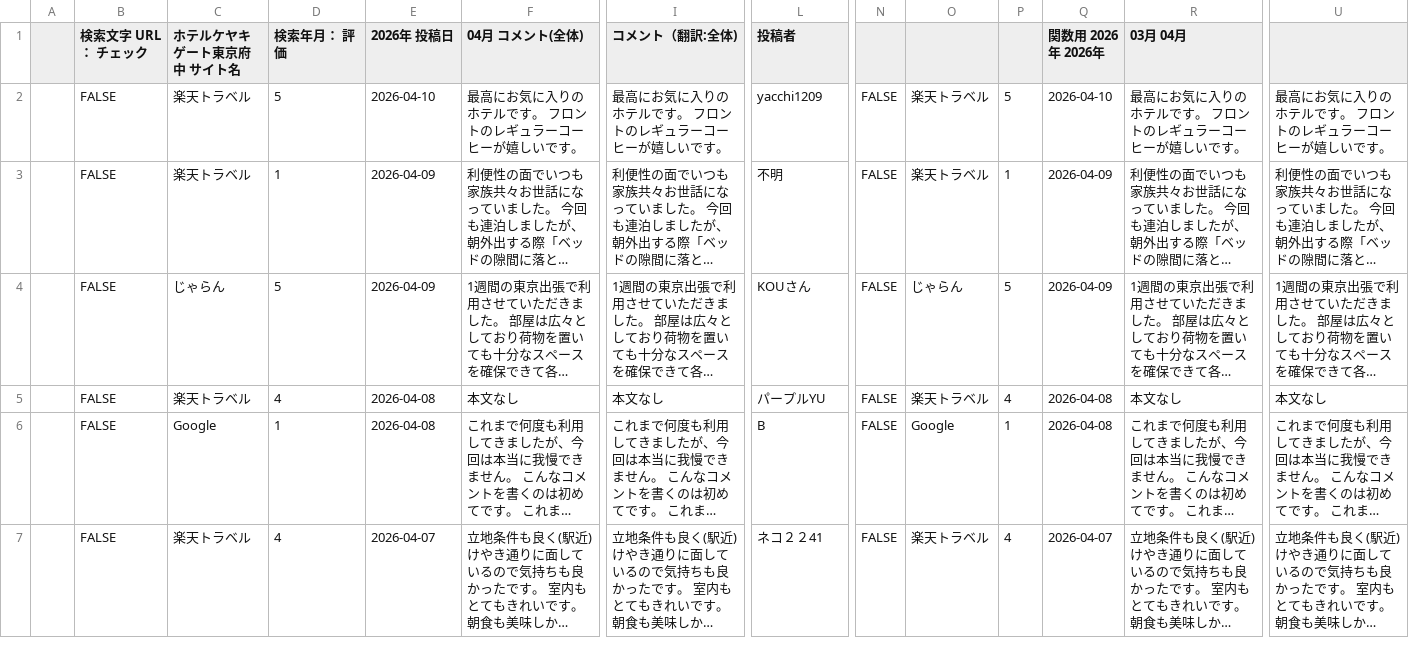
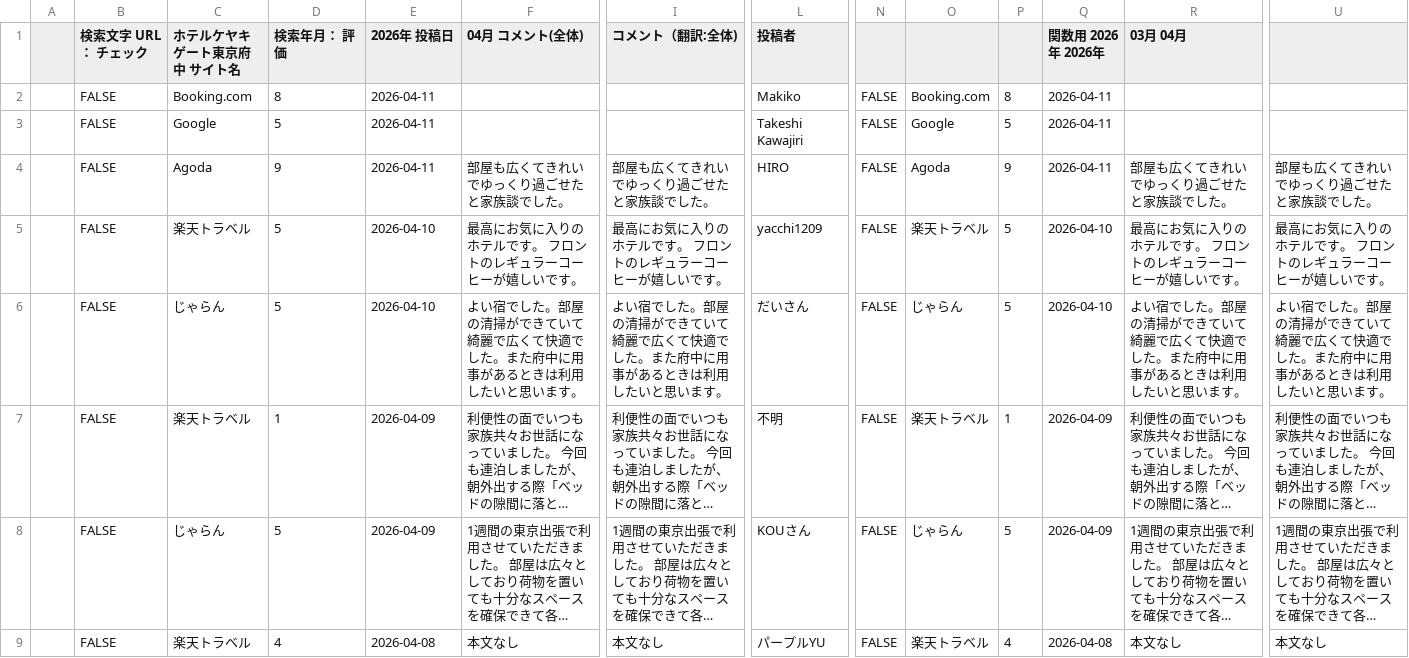
Before and after one commit to TAKAHASHIMITSUGU329/primechange-portal, a CSV file: データ/ホテル口コミデータ/keyakigate_data.csv, drawn as a sheet; only a part is shown, gaps mark what is left out; the shorter side is filled out with more unchanged rows; long unchanged cells end in …; rows hold the shown columns only; the diff names each change by its address in the sheet, - before the commit and + after, or states it on an @@ line.

```diff
--- a/データ/ホテル口コミデータ/keyakigate_data.csv
+++ b/データ/ホテル口コミデータ/keyakigate_data.csv
+row 2:  | FALSE | Booking.com | 8 | 2026-04-11 |  |  | Makiko | FALSE | Booking.com | 8 | 2026-04-11
+row 3:  | FALSE | Google | 5 | 2026-04-11 |  |  | Takeshi Kawajiri | FALSE | Google | 5 | 2026-04-11
+row 4:  | FALSE | Agoda | 9 | 2026-04-11 | 部屋も広くてきれいでゆっくり過ごせたと家族談でした。 | 部屋も広くてきれいでゆっくり過ごせたと家族談でした。 | HIRO | FALSE | Agoda | 9 | 2026-04-11 | 部屋も広くてきれいでゆっくり過ごせたと家族談でした。 | 部屋も広くてきれいでゆっくり過ごせたと家族談でした。
+row 6:  | FALSE | じゃらん | 5 | 2026-04-10 | よい宿でした。部屋の清掃ができていて綺麗で広くて快適でした。また府中に用事があるときは利用したいと思います。 | よい宿でした。部屋の清掃ができていて綺麗で広くて快適でした。また府中に用事があるときは利用したいと思います。 | だいさん | FALSE | じゃらん | 5 | 2026-04-10 | よい宿でした。部屋の清掃ができていて綺麗で広くて快適でした。また府中に用事があるときは利用したいと思います。 | よい宿でした。部屋の清掃ができていて綺麗で広くて快適でした。また府中に用事があるときは利用したいと思います。
```
Also changed, not shown: データ/ホテル口コミデータ/apa_sagamihara_data.csv, データ/ホテル口コミデータ/comfort_roppongi_data.csv, 33 other files.
